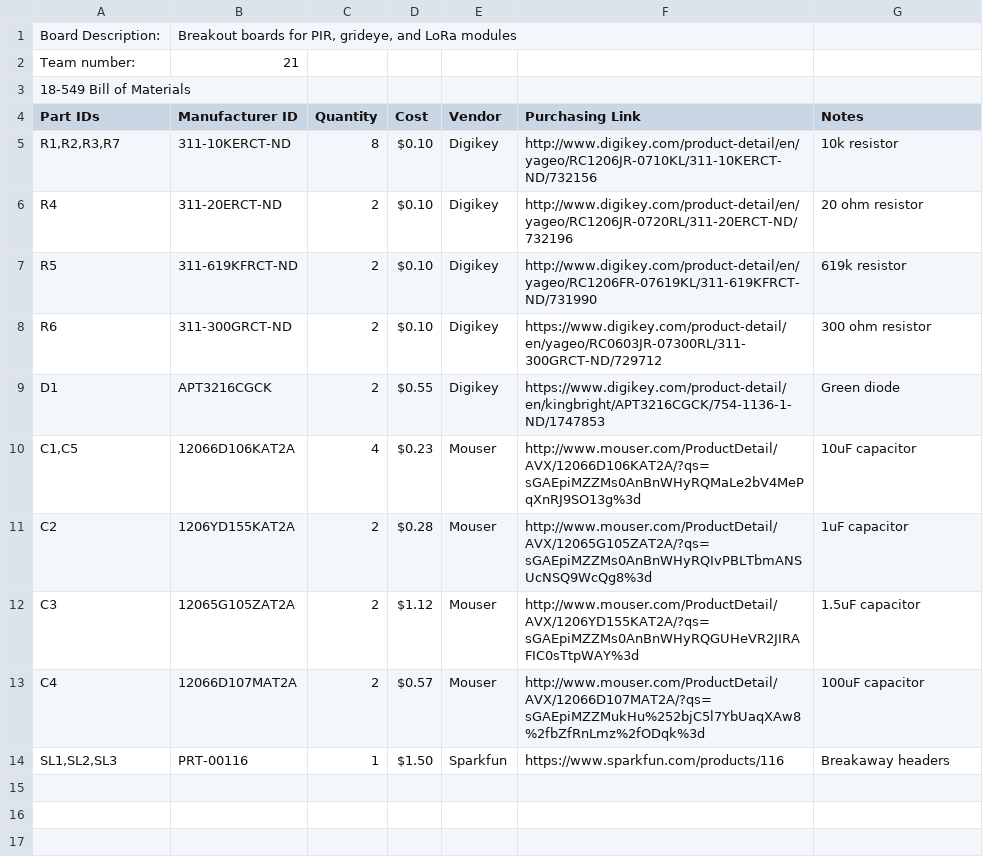
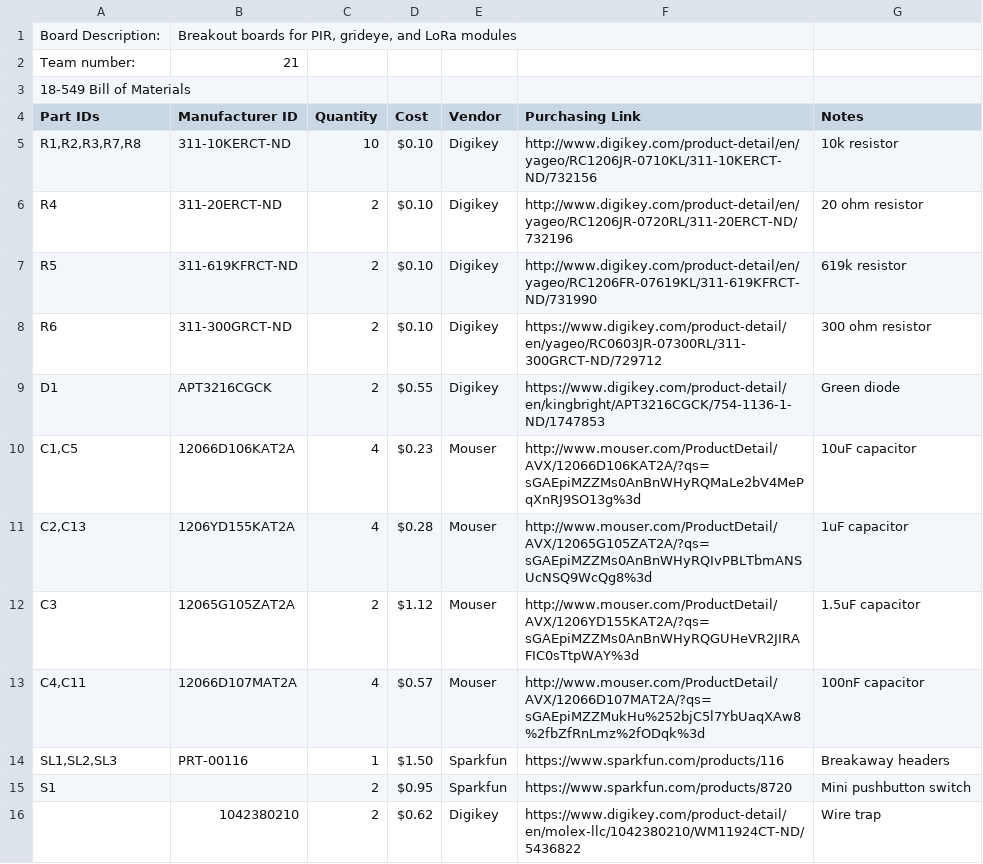
Before and after one commit to Occulow/occulow-pcb, a CSV file: bom-control.csv, drawn as a sheet.

Commit message:
Update bom

```diff
--- a/bom-control.csv
+++ b/bom-control.csv
@@ -4,3 +4,3 @@ Team number:,21,,,,,
 Part IDs,Manufacturer ID,Quantity,Cost,Vendor,Purchasing Link,Notes
-"R1,R2,R3,R7",311-10KERCT-ND,8,$0.10 ,Digikey,http://www.digikey.com/product-detail/en/yageo/RC1206JR-0710KL/311-10KERCT-ND/732156,10k resistor
+"R1,R2,R3,R7,R8",311-10KERCT-ND,10,$0.10 ,Digikey,http://www.digikey.com/product-detail/en/yageo/RC1206JR-0710KL/311-10KERCT-ND/732156,10k resistor
 R4,311-20ERCT-ND,2,$0.10 ,Digikey,http://www.digikey.com/product-detail/en/yageo/RC1206JR-0720RL/311-20ERCT-ND/732196,20 ohm resistor
@@ -10,5 +10,7 @@ D1,APT3216CGCK,2,$0.55 ,Digikey,https://www.digikey.com/product-detail/en/kingbr
 "C1,C5",12066D106KAT2A,4,$0.23 ,Mouser,http://www.mouser.com/ProductDetail/AVX/12066D106KAT2A/?qs=sGAEpiMZZMs0AnBnWHyRQMaLe2bV4MePqXnRJ9SO13g%3d,10uF capacitor
-C2,1206YD155KAT2A,2,$0.28 ,Mouser,http://www.mouser.com/ProductDetail/AVX/12065G105ZAT2A/?qs=sGAEpiMZZMs0AnBnWHyRQIvPBLTbmANSUcNSQ9WcQg8%3d,1uF capacitor
+"C2,C13",1206YD155KAT2A,4,$0.28 ,Mouser,http://www.mouser.com/ProductDetail/AVX/12065G105ZAT2A/?qs=sGAEpiMZZMs0AnBnWHyRQIvPBLTbmANSUcNSQ9WcQg8%3d,1uF capacitor
 C3,12065G105ZAT2A,2,$1.12 ,Mouser,http://www.mouser.com/ProductDetail/AVX/1206YD155KAT2A/?qs=sGAEpiMZZMs0AnBnWHyRQGUHeVR2JIRAFIC0sTtpWAY%3d,1.5uF capacitor
-C4,12066D107MAT2A,2,$0.57 ,Mouser,http://www.mouser.com/ProductDetail/AVX/12066D107MAT2A/?qs=sGAEpiMZZMukHu%252bjC5l7YbUaqXAw8%2fbZfRnLmz%2fODqk%3d,100uF capacitor
+"C4,C11",12066D107MAT2A,4,$0.57 ,Mouser,http://www.mouser.com/ProductDetail/AVX/12066D107MAT2A/?qs=sGAEpiMZZMukHu%252bjC5l7YbUaqXAw8%2fbZfRnLmz%2fODqk%3d,100nF capacitor
 "SL1,SL2,SL3",PRT-00116,1,$1.50 ,Sparkfun,https://www.sparkfun.com/products/116,Breakaway headers
+S1,,2,$0.95 ,Sparkfun,https://www.sparkfun.com/products/8720,Mini pushbutton switch
+,1042380210,2,$0.62 ,Digikey,https://www.digikey.com/product-detail/en/molex-llc/1042380210/WM11924CT-ND/5436822,Wire trap
```
